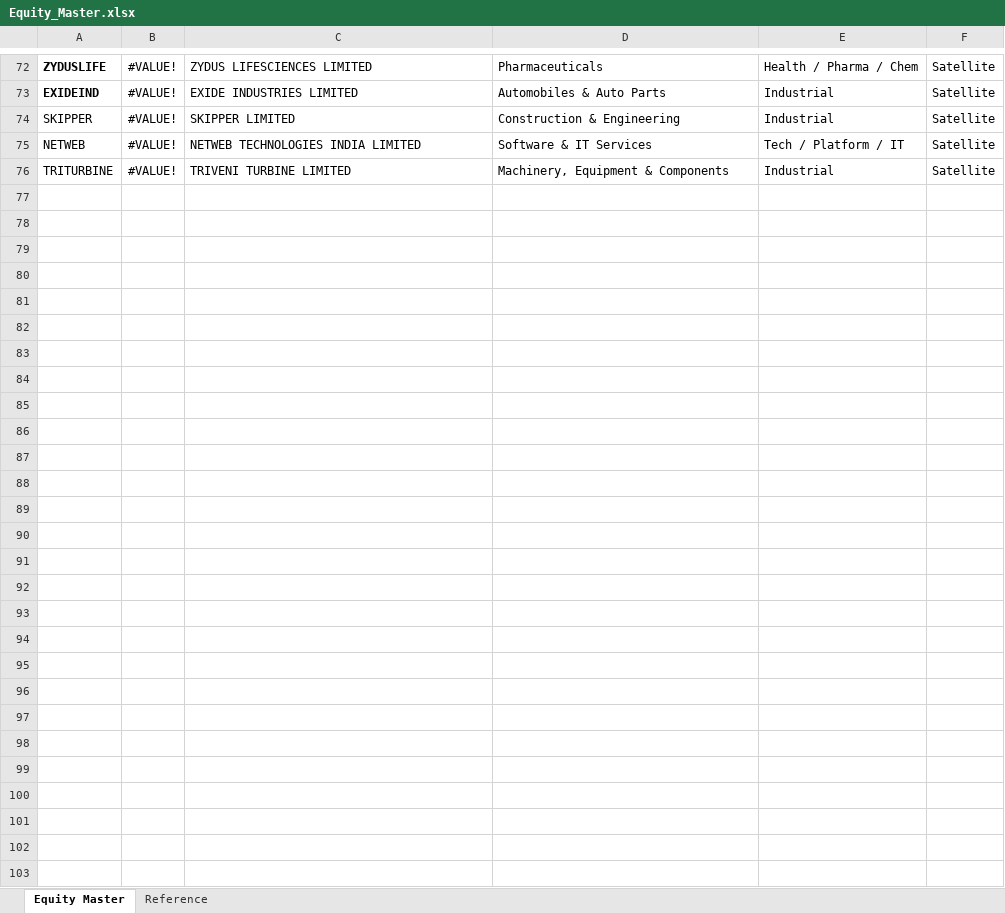
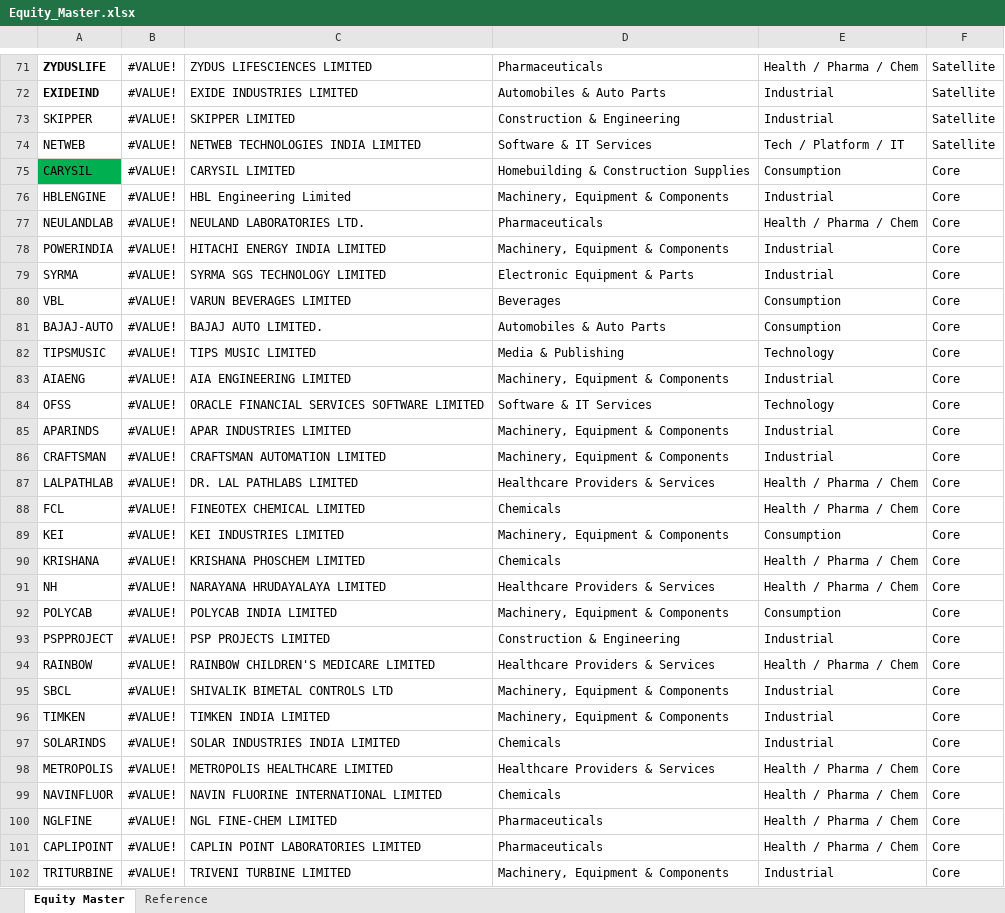
Before and after one commit to murali-1975/stockjournal, an Excel workbook: Equity_Master.xlsx, sheet Equity Master, drawn as a sheet; only a part is shown, gaps mark what is left out; values as stored, in another font and other column widths than the file's, no borders; addresses are those after the commit; the diff covers the shown part only; the diff names each change by its address in the sheet, - before the commit and + after, or states it on an @@ line.

```diff
--- a/Equity_Master.xlsx (sheet Equity Master)
+++ b/Equity_Master.xlsx (sheet Equity Master)
+row 75: CARYSIL | #VALUE! | CARYSIL LIMITED | Homebuilding & Construction Supplies | Consumption | Core
+row 76: HBLENGINE | #VALUE! | HBL Engineering Limited | Machinery, Equipment & Components | Industrial | Core
+row 77: NEULANDLAB | #VALUE! | NEULAND LABORATORIES LTD. | Pharmaceuticals | Health / Pharma / Chem | Core
+row 78: POWERINDIA | #VALUE! | HITACHI ENERGY INDIA LIMITED | Machinery, Equipment & Components | Industrial | Core
+row 79: SYRMA | #VALUE! | SYRMA SGS TECHNOLOGY LIMITED | Electronic Equipment & Parts | Industrial | Core
+row 80: VBL | #VALUE! | VARUN BEVERAGES LIMITED | Beverages | Consumption | Core
+row 81: BAJAJ-AUTO | #VALUE! | BAJAJ AUTO LIMITED. | Automobiles & Auto Parts | Consumption | Core
+row 82: TIPSMUSIC | #VALUE! | TIPS MUSIC LIMITED | Media & Publishing | Technology | Core
+row 83: AIAENG | #VALUE! | AIA ENGINEERING LIMITED | Machinery, Equipment & Components | Industrial | Core
+row 84: OFSS | #VALUE! | ORACLE FINANCIAL SERVICES SOFTWARE LIMITED | Software & IT Services | Technology | Core
+row 85: APARINDS | #VALUE! | APAR INDUSTRIES LIMITED | Machinery, Equipment & Components | Industrial | Core
+row 86: CRAFTSMAN | #VALUE! | CRAFTSMAN AUTOMATION LIMITED | Machinery, Equipment & Components | Industrial | Core
+row 87: LALPATHLAB | #VALUE! | DR. LAL PATHLABS LIMITED | Healthcare Providers & Services | Health / Pharma / Chem | Core
+row 88: FCL | #VALUE! | FINEOTEX CHEMICAL LIMITED | Chemicals | Health / Pharma / Chem | Core
+row 89: KEI | #VALUE! | KEI INDUSTRIES LIMITED | Machinery, Equipment & Components | Consumption | Core
+row 90: KRISHANA | #VALUE! | KRISHANA PHOSCHEM LIMITED | Chemicals | Health / Pharma / Chem | Core
+row 91: NH | #VALUE! | NARAYANA HRUDAYALAYA LIMITED | Healthcare Providers & Services | Health / Pharma / Chem | Core
+row 92: POLYCAB | #VALUE! | POLYCAB INDIA LIMITED | Machinery, Equipment & Components | Consumption | Core
+row 93: PSPPROJECT | #VALUE! | PSP PROJECTS LIMITED | Construction & Engineering | Industrial | Core
+row 94: RAINBOW | #VALUE! | RAINBOW CHILDREN'S MEDICARE LIMITED | Healthcare Providers & Services | Health / Pharma / Chem | Core
+row 95: SBCL | #VALUE! | SHIVALIK BIMETAL CONTROLS LTD | Machinery, Equipment & Components | Industrial | Core
+row 96: TIMKEN | #VALUE! | TIMKEN INDIA LIMITED | Machinery, Equipment & Components | Industrial | Core
+row 97: SOLARINDS | #VALUE! | SOLAR INDUSTRIES INDIA LIMITED | Chemicals | Industrial | Core
+row 98: METROPOLIS | #VALUE! | METROPOLIS HEALTHCARE LIMITED | Healthcare Providers & Services | Health / Pharma / Chem | Core
+row 99: NAVINFLUOR | #VALUE! | NAVIN FLUORINE INTERNATIONAL LIMITED | Chemicals | Health / Pharma / Chem | Core
+row 100: NGLFINE | #VALUE! | NGL FINE-CHEM LIMITED | Pharmaceuticals | Health / Pharma / Chem | Core
+row 101: CAPLIPOINT | #VALUE! | CAPLIN POINT LABORATORIES LIMITED | Pharmaceuticals | Health / Pharma / Chem | Core
-F102: Satellite
+F102: Core
```
Also changed, not shown: 1 removed row elsewhere in this sheet, formulas that keep their value, Tradebook Template.xlsx, Transformed_Tradebook.xlsx, 1 other file.
